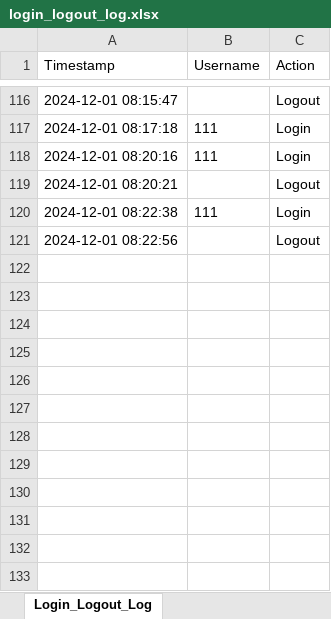
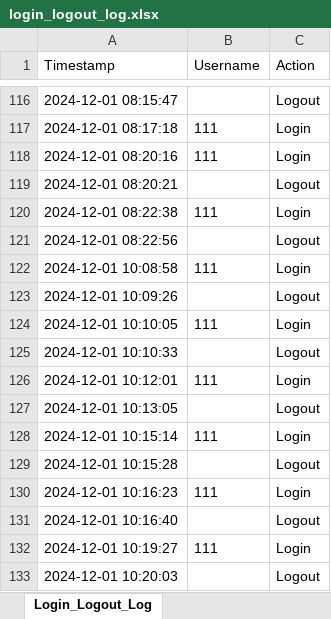
Before and after one commit to NickZuidema/SUHR-System, an Excel workbook: logs/login_logout_log.xlsx, sheet Login_Logout_Log, drawn as a sheet; only a part is shown, gaps mark what is left out; values as stored, in another font and other column widths than the file's, no borders; the diff names each change by its address in the sheet, - before the commit and + after, or states it on an @@ line.

```diff
--- a/logs/login_logout_log.xlsx (sheet Login_Logout_Log)
+++ b/logs/login_logout_log.xlsx (sheet Login_Logout_Log)
+row 122: 2024-12-01 10:08:58 | 111 | Login
+row 123: 2024-12-01 10:09:26 |  | Logout
+row 124: 2024-12-01 10:10:05 | 111 | Login
+row 125: 2024-12-01 10:10:33 |  | Logout
+row 126: 2024-12-01 10:12:01 | 111 | Login
+row 127: 2024-12-01 10:13:05 |  | Logout
+row 128: 2024-12-01 10:15:14 | 111 | Login
+row 129: 2024-12-01 10:15:28 |  | Logout
+row 130: 2024-12-01 10:16:23 | 111 | Login
+row 131: 2024-12-01 10:16:40 |  | Logout
+row 132: 2024-12-01 10:19:27 | 111 | Login
+row 133: 2024-12-01 10:20:03 |  | Logout
```
Also changed, not shown: 6 other files.
